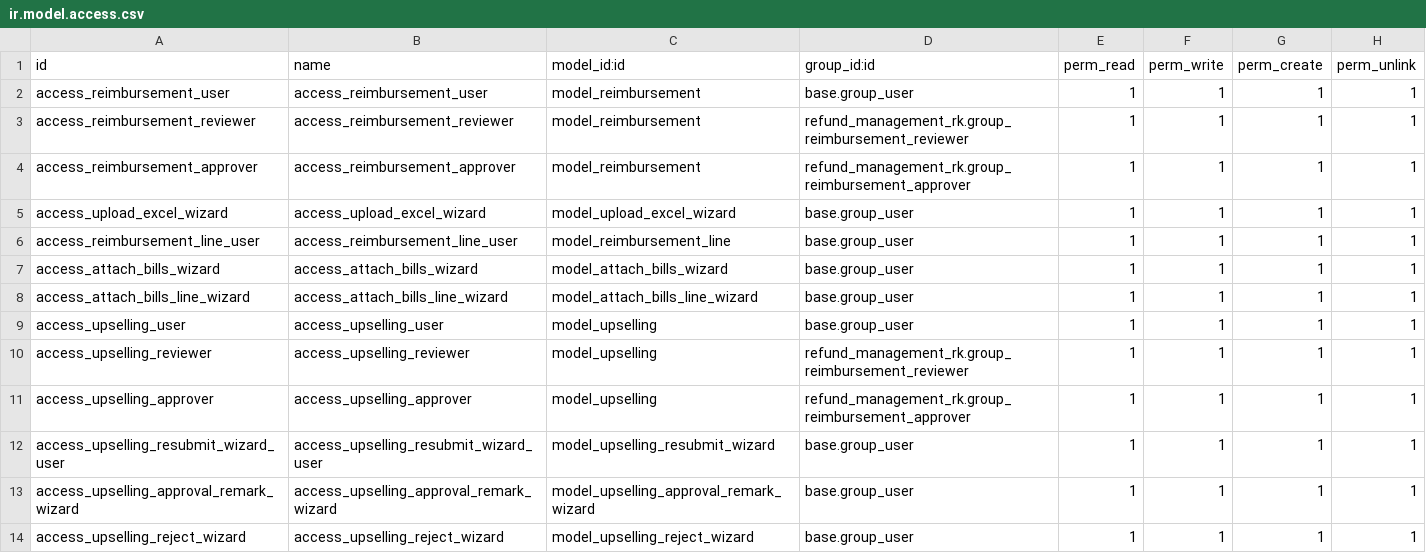
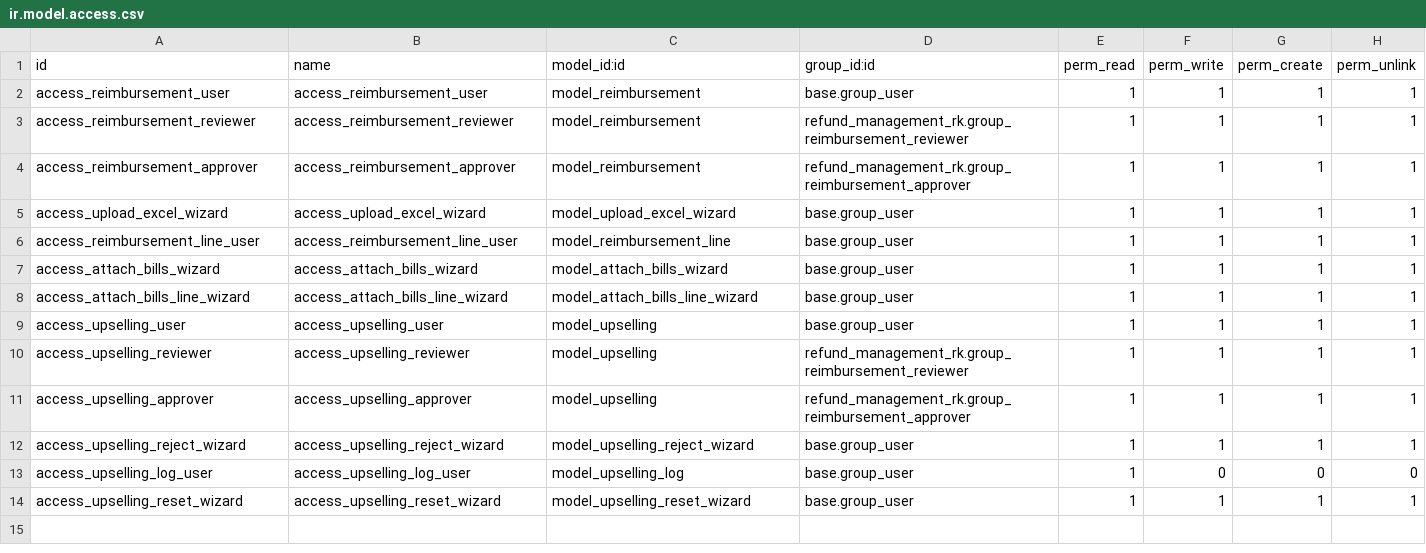
Before and after one commit to rohitkrishna-kgrn/odoo18, a CSV file: refund_management_rk/security/ir.model.access.csv, drawn as a sheet.

```diff
--- a/refund_management_rk/security/ir.model.access.csv
+++ b/refund_management_rk/security/ir.model.access.csv
@@ -11,4 +11,4 @@ access_upselling_reviewer,access_upselling_reviewer,model_upselling,refund_manag
 access_upselling_approver,access_upselling_approver,model_upselling,refund_management_rk.group_reimbursement_approver,1,1,1,1
-access_upselling_resubmit_wizard_user,access_upselling_resubmit_wizard_user,model_upselling_resubmit_wizard,base.group_user,1,1,1,1
-access_upselling_approval_remark_wizard,access_upselling_approval_remark_wizard,model_upselling_approval_remark_wizard,base.group_user,1,1,1,1
 access_upselling_reject_wizard,access_upselling_reject_wizard,model_upselling_reject_wizard,base.group_user,1,1,1,1
+access_upselling_log_user,access_upselling_log_user,model_upselling_log,base.group_user,1,0,0,0
+access_upselling_reset_wizard,access_upselling_reset_wizard,model_upselling_reset_wizard,base.group_user,1,1,1,1
```
Also changed, not shown: 14 other files.
